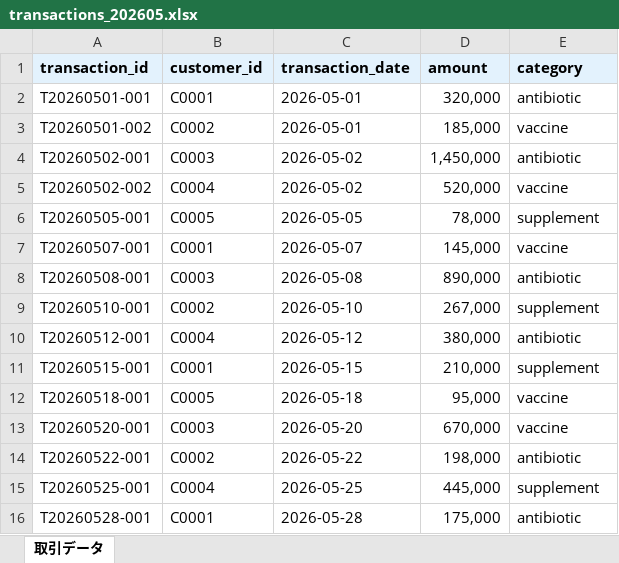
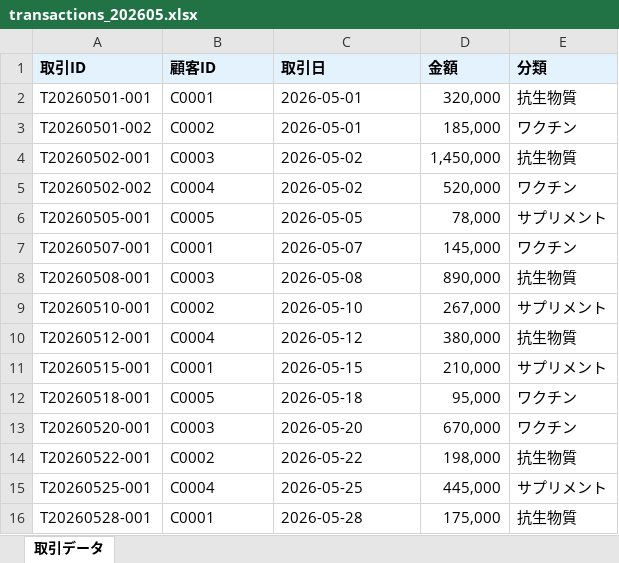
Before and after one commit to shoichiokada225-sys/animal-pharma-points, an Excel workbook: data/input/transactions_202605.xlsx, sheet 取引データ, drawn as a sheet; values as stored, in another font and other column widths than the file's, no borders; removed rows and columns are numbered as before the commit, all else as after; the diff names each change by its address in the sheet, - before the commit and + after, or states it on an @@ line.

```diff
--- a/data/input/transactions_202605.xlsx (sheet 取引データ)
+++ b/data/input/transactions_202605.xlsx (sheet 取引データ)
-row 1: transaction_id | customer_id | transaction_date | amount | category
+row 1: 取引ID | 顧客ID | 取引日 | 金額 | 分類
-E2: antibiotic
+E2: 抗生物質
-E3: vaccine
+E3: ワクチン
-E4: antibiotic
+E4: 抗生物質
-E5: vaccine
+E5: ワクチン
-E6: supplement
+E6: サプリメント
-E7: vaccine
+E7: ワクチン
-E8: antibiotic
+E8: 抗生物質
-E9: supplement
+E9: サプリメント
-E10: antibiotic
+E10: 抗生物質
-E11: supplement
+E11: サプリメント
-E12:E13: vaccine
+E12:E13: ワクチン
-E14: antibiotic
+E14: 抗生物質
-E15: supplement
+E15: サプリメント
-E16: antibiotic
+E16: 抗生物質
```
Also changed, not shown: data/input/customers.xlsx, data/input/transactions_202604.xlsx, 3 other files.
